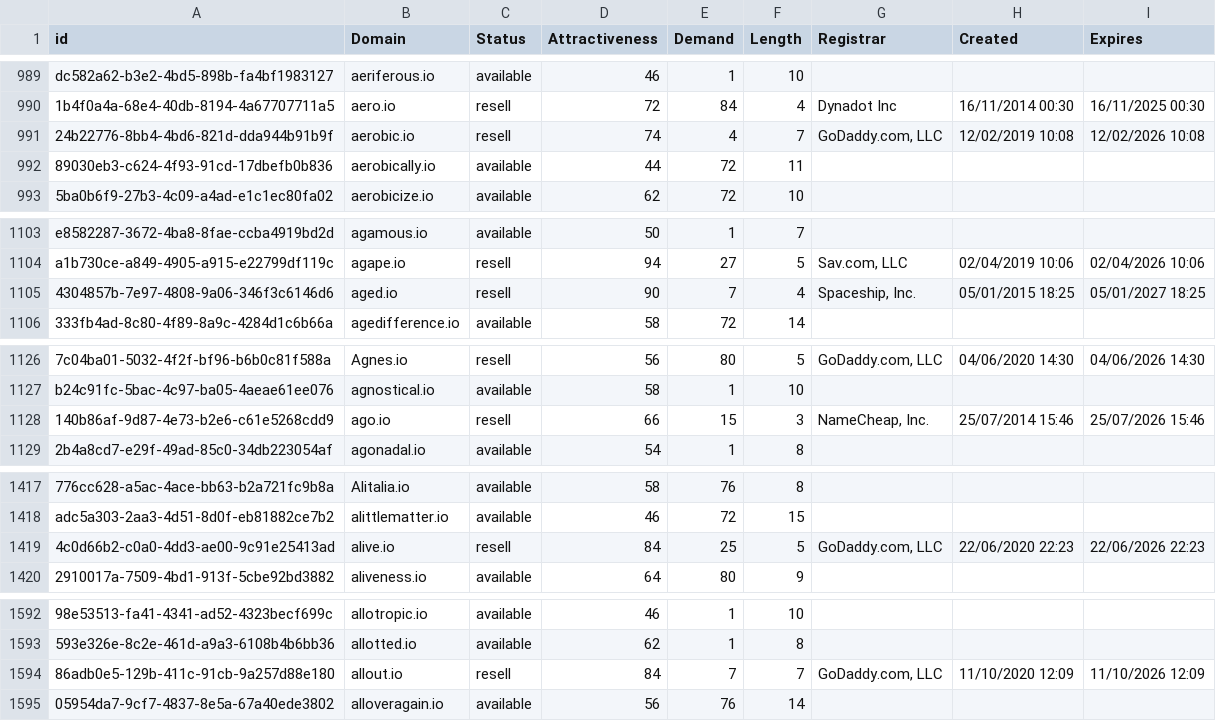
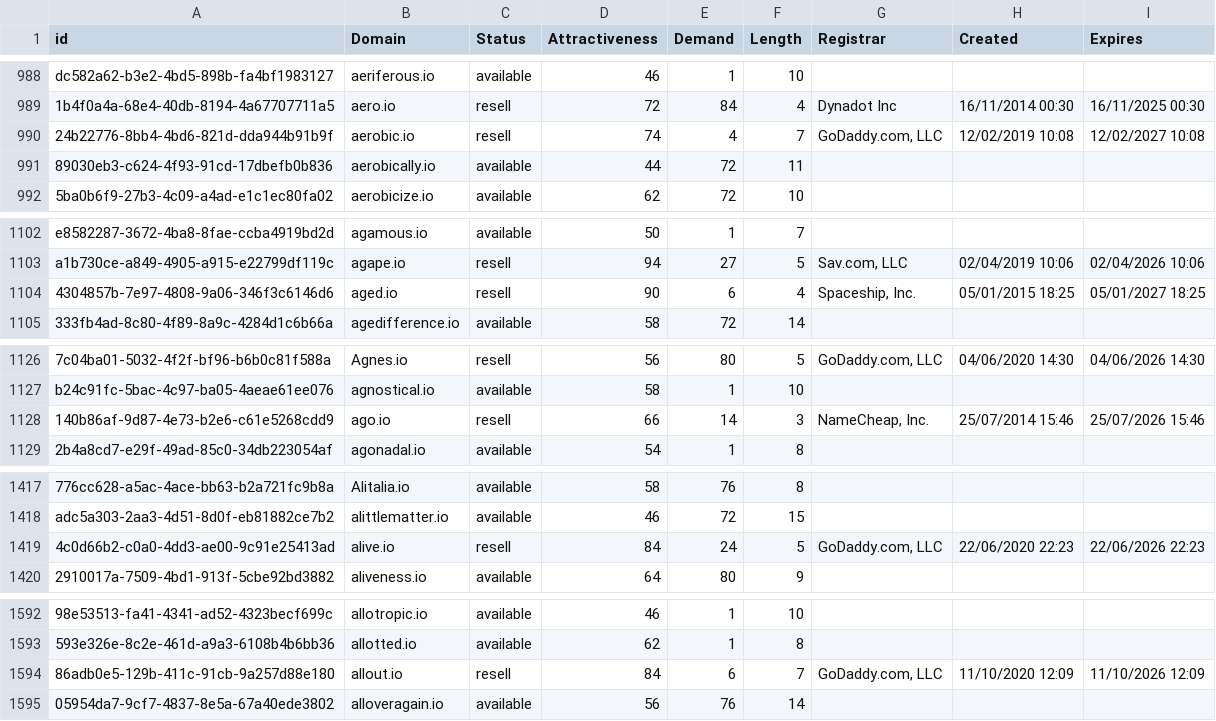
Before and after one commit to UniqueDomains/io-oneword-domains, a CSV file: io.csv, drawn as a sheet; only a part is shown, gaps mark what is left out; addresses are those after the commit; the diff covers the shown part only; the diff names each change by its address in the sheet, - before the commit and + after, or states it on an @@ line.

```diff
--- a/io.csv
+++ b/io.csv
-I990 (Expires): 12/02/2026 10:08
+I990 (Expires): 12/02/2027 10:08
-E1104 (Demand): 7
+E1104 (Demand): 6
-E1128 (Demand): 15
+E1128 (Demand): 14
-E1419 (Demand): 25
+E1419 (Demand): 24
-E1594 (Demand): 7
+E1594 (Demand): 6
```
Also changed, not shown: 3 added rows, 3 removed rows and 30 edited cells elsewhere in this file, 2 other files.
